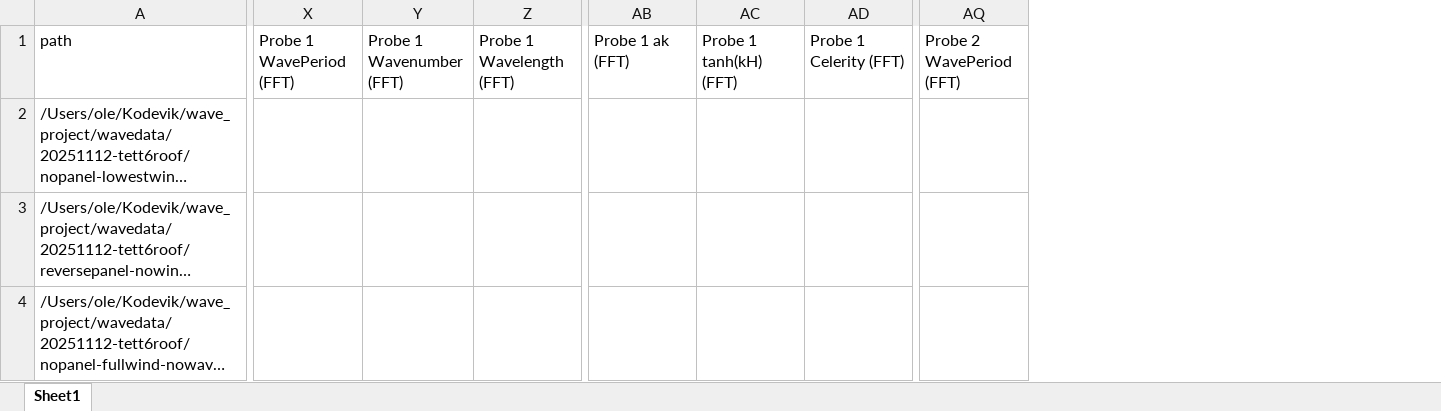
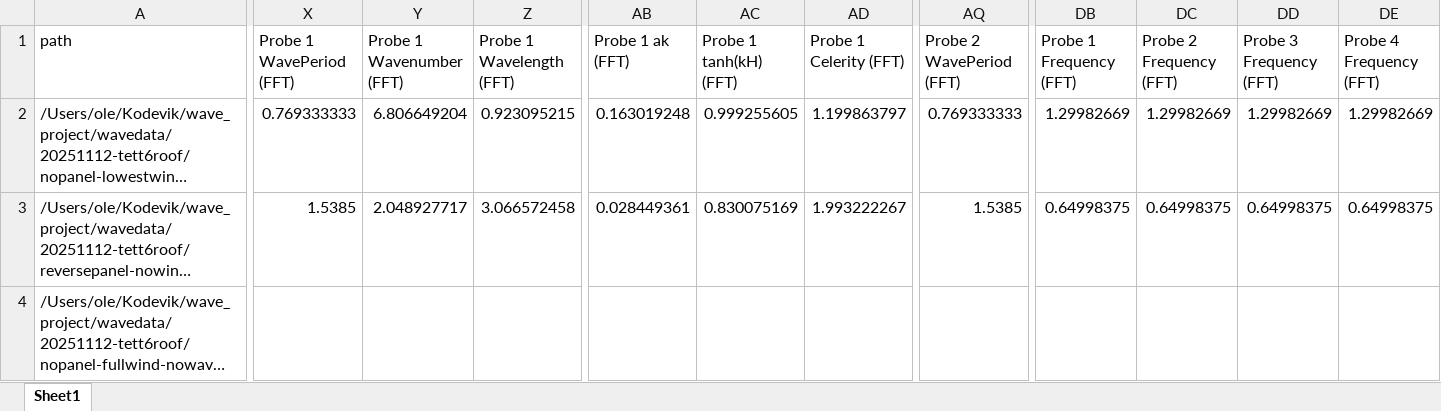
Before and after one commit to OleBB/wave_project, an Excel workbook: waveprocessed/PROCESSED-20251112-tett6roof/meta.xlsx, sheet Sheet1, drawn as a sheet; only a part is shown, gaps mark what is left out; long unchanged cells end in …; values as stored, in another font and other column widths than the file's, no borders; the diff covers the shown part only; the diff names each change by its address in the sheet, - before the commit and + after, or states it on an @@ line.

```diff
--- a/waveprocessed/PROCESSED-20251112-tett6roof/meta.xlsx (sheet Sheet1)
+++ b/waveprocessed/PROCESSED-20251112-tett6roof/meta.xlsx (sheet Sheet1)
+column DB (Probe 1 Frequency (FFT)), rows 2-3: 1.29982669 | 0.64998375
+column DC (Probe 2 Frequency (FFT)), rows 2-3: 1.29982669 | 0.64998375
+column DD (Probe 3 Frequency (FFT)), rows 2-3: 1.29982669 | 0.64998375
+column DE (Probe 4 Frequency (FFT)), rows 2-3: 1.29982669 | 0.64998375
-X2 (Probe 1 WavePeriod (FFT)): (empty)
+X2 (Probe 1 WavePeriod (FFT)): 0.769333333
-Y2 (Probe 1 Wavenumber (FFT)): (empty)
+Y2 (Probe 1 Wavenumber (FFT)): 6.806649204
-Z2 (Probe 1 Wavelength (FFT)): (empty)
+Z2 (Probe 1 Wavelength (FFT)): 0.923095215
-AB2 (Probe 1 ak (FFT)): (empty)
+AB2 (Probe 1 ak (FFT)): 0.163019248
-AC2 (Probe 1 tanh(kH) (FFT)): (empty)
+AC2 (Probe 1 tanh(kH) (FFT)): 0.999255605
-AD2 (Probe 1 Celerity (FFT)): (empty)
+AD2 (Probe 1 Celerity (FFT)): 1.199863797
-AQ2 (Probe 2 WavePeriod (FFT)): (empty)
+AQ2 (Probe 2 WavePeriod (FFT)): 0.769333333
-X3 (Probe 1 WavePeriod (FFT)): (empty)
+X3 (Probe 1 WavePeriod (FFT)): 1.5385
-Y3 (Probe 1 Wavenumber (FFT)): (empty)
+Y3 (Probe 1 Wavenumber (FFT)): 2.048927717
-Z3 (Probe 1 Wavelength (FFT)): (empty)
+Z3 (Probe 1 Wavelength (FFT)): 3.066572458
-AB3 (Probe 1 ak (FFT)): (empty)
+AB3 (Probe 1 ak (FFT)): 0.028449361
-AC3 (Probe 1 tanh(kH) (FFT)): (empty)
+AC3 (Probe 1 tanh(kH) (FFT)): 0.830075169
-AD3 (Probe 1 Celerity (FFT)): (empty)
+AD3 (Probe 1 Celerity (FFT)): 1.993222267
-AQ3 (Probe 2 WavePeriod (FFT)): (empty)
+AQ3 (Probe 2 WavePeriod (FFT)): 1.5385
```
Also changed, not shown: 1058 edited cells elsewhere in this sheet, 4 other files.
